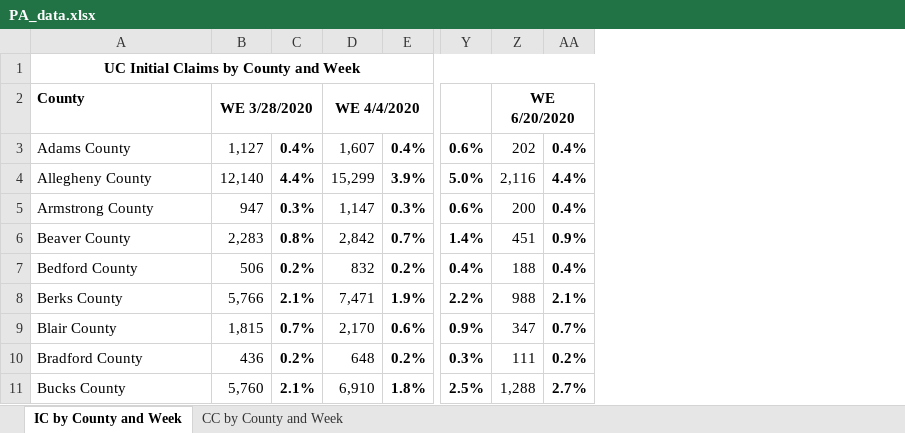
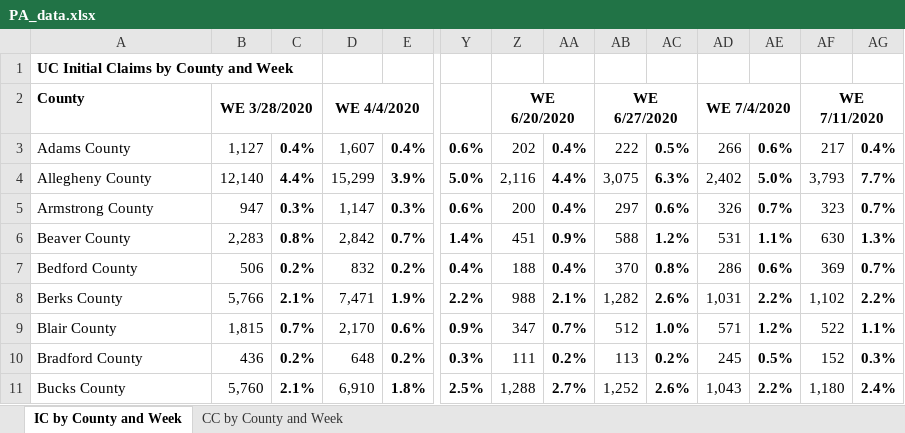
Before and after one commit to andyzwang/coronavirus-unemployment, an Excel workbook: initial_claims/PA/PA_data.xlsx, sheet IC by County and Week, drawn as a sheet; only a part is shown, gaps mark what is left out; values as stored, in another font and other column widths than the file's, no borders; removed rows and columns are numbered as before the commit, all else as after; the diff names each change by its address in the sheet, - before the commit and + after, or states it on an @@ line.

```diff
--- a/initial_claims/PA/PA_data.xlsx (sheet IC by County and Week)
+++ b/initial_claims/PA/PA_data.xlsx (sheet IC by County and Week)
+column AB, rows 2-11: WE 6/27/2020 | 222 | 3,075 | 297 | 588 | 370 | 1,282 | 512 | 113 | 1,252
+column AC, rows 3-11: 0.5% | 6.3% | 0.6% | 1.2% | 0.8% | 2.6% | 1.0% | 0.2% | 2.6%
+column AD, rows 2-11: WE 7/4/2020 | 266 | 2,402 | 326 | 531 | 286 | 1,031 | 571 | 245 | 1,043
+column AE, rows 3-11: 0.6% | 5.0% | 0.7% | 1.1% | 0.6% | 2.2% | 1.2% | 0.5% | 2.2%
+column AF, rows 2-11: WE 7/11/2020 | 217 | 3,793 | 323 | 630 | 369 | 1,102 | 522 | 152 | 1,180
+column AG, rows 3-11: 0.4% | 7.7% | 0.7% | 1.3% | 0.7% | 2.2% | 1.1% | 0.3% | 2.4%
-A1 alignment: center
+A1 alignment: left
-A1:AA1 merged
```
Also changed, not shown: sheet CC by County and Week, 1 other file.
